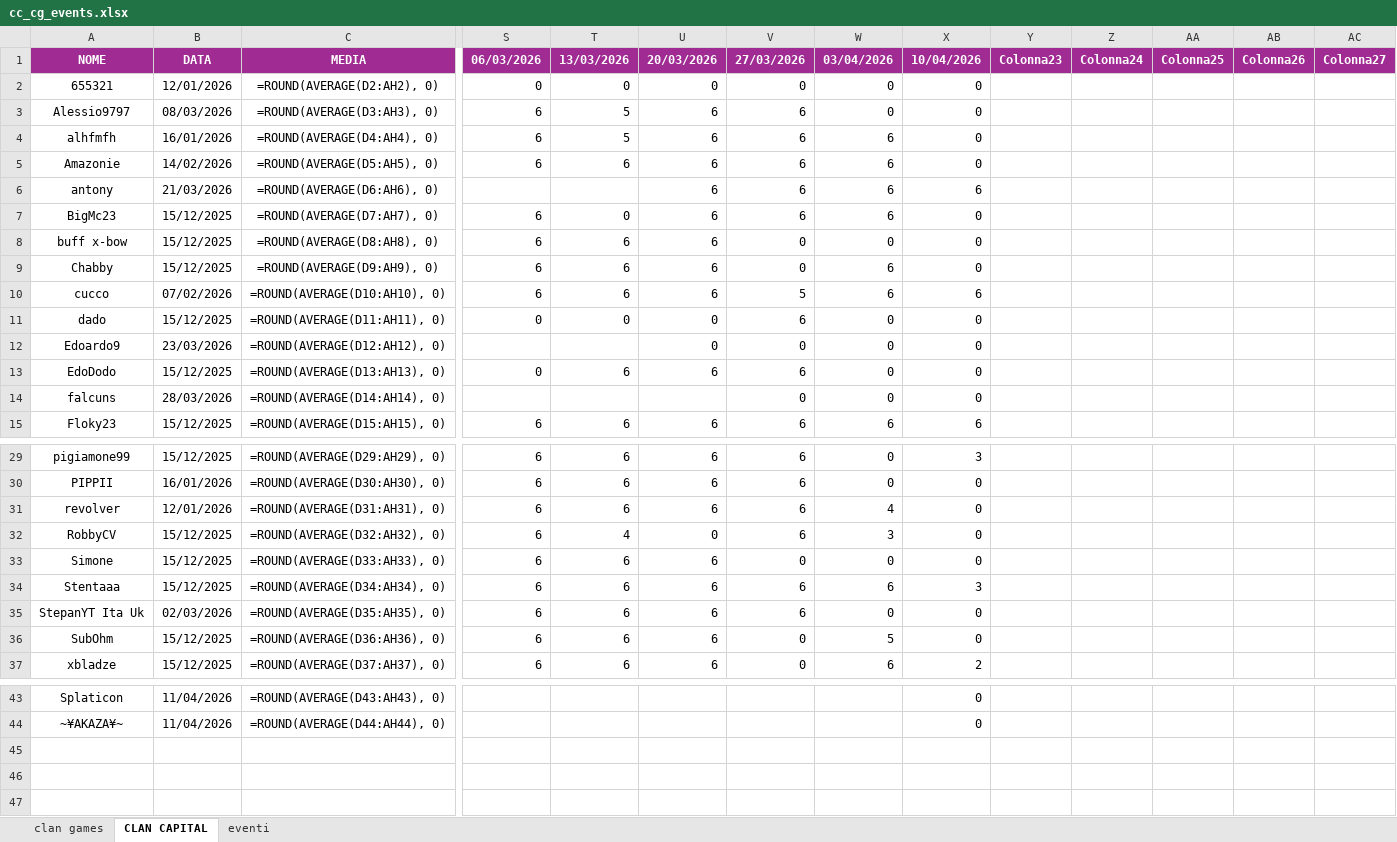
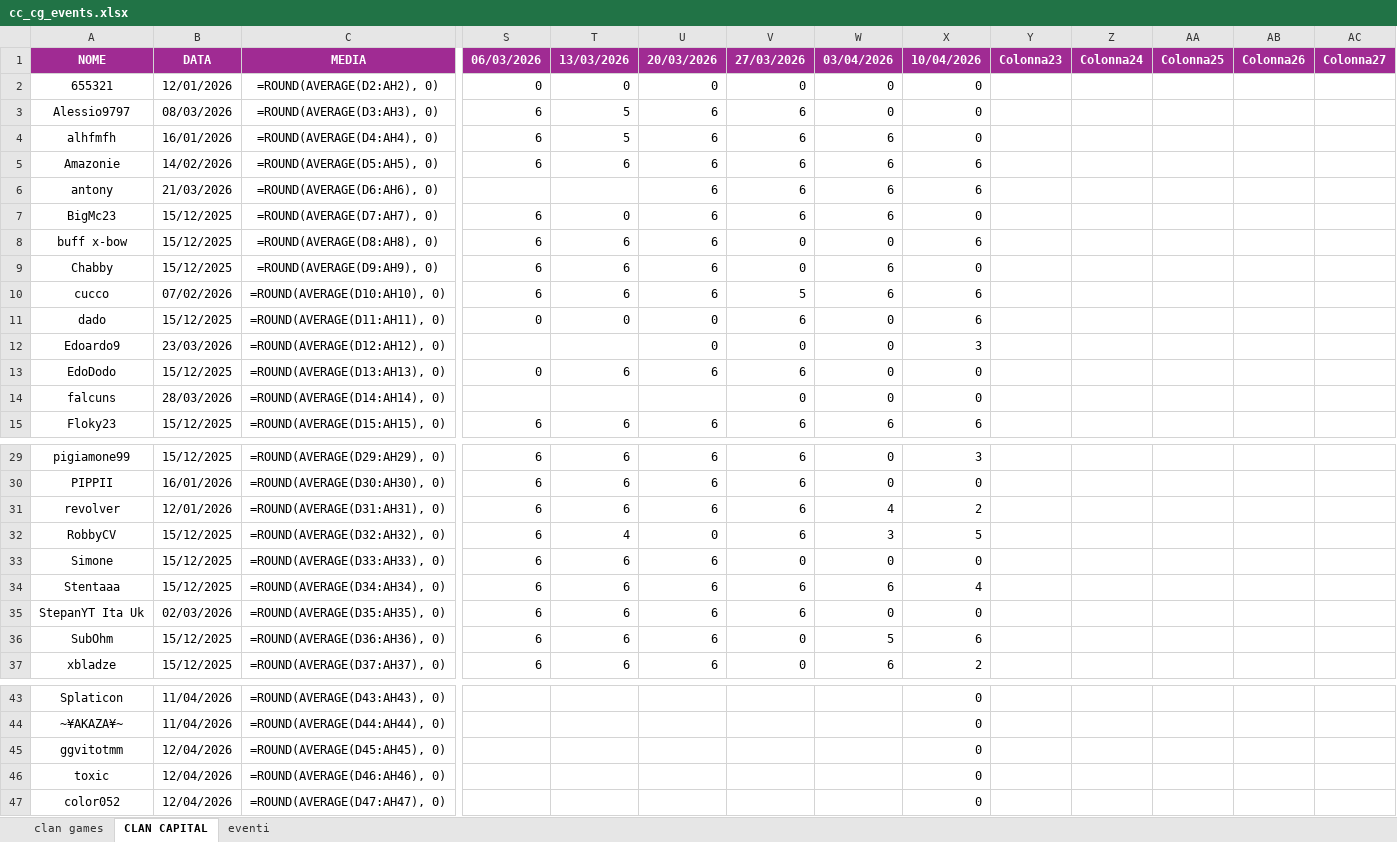
Before and after one commit to piegian99ita/clashMacacos, an Excel workbook: cc_cg_events.xlsx, sheet CLAN CAPITAL, drawn as a sheet; only a part is shown, gaps mark what is left out; values as stored, in another font and other column widths than the file's, no borders; formulas without a stored value are shown as written; rows hold the shown columns only; the diff names each change by its address in the sheet, - before the commit and + after, or states it on an @@ line.

```diff
--- a/cc_cg_events.xlsx (sheet CLAN CAPITAL)
+++ b/cc_cg_events.xlsx (sheet CLAN CAPITAL)
-X5: 0
+X5: 6
-X8: 0
+X8: 6
-X11: 0
+X11: 6
-X12: 0
+X12: 3
-X31: 0
+X31: 2
-X32: 0
+X32: 5
-X34: 3
+X34: 4
-X36: 0
+X36: 6
+row 45: ggvitotmm | 12/04/2026 | =ROUND(AVERAGE(D45:AH45), 0) |  |  |  |  |  | 0
+row 46: toxic | 12/04/2026 | =ROUND(AVERAGE(D46:AH46), 0) |  |  |  |  |  | 0
+row 47: color052 | 12/04/2026 | =ROUND(AVERAGE(D47:AH47), 0) |  |  |  |  |  | 0
```
